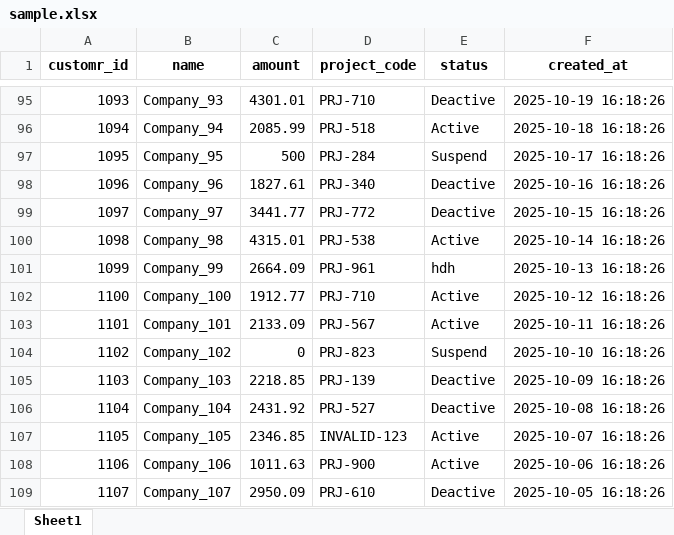
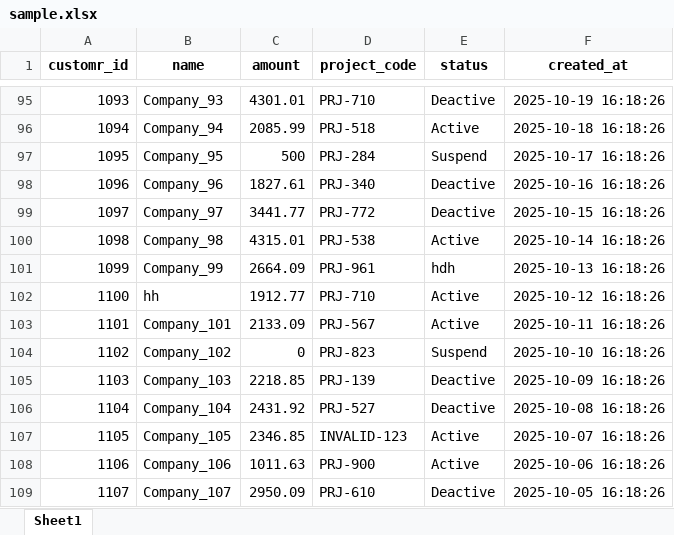
Before and after one commit to AmirAmarloo/excel-to-erp-mvp, an Excel workbook: data/sample.xlsx, sheet Sheet1, drawn as a sheet; only a part is shown, gaps mark what is left out; values as stored, in another font and other column widths than the file's, no borders; the diff names each change by its address in the sheet, - before the commit and + after, or states it on an @@ line.

Commit message:
Add files via upload

```diff
--- a/data/sample.xlsx (sheet Sheet1)
+++ b/data/sample.xlsx (sheet Sheet1)
-B102 (name): Company_100
+B102 (name): hh
```
